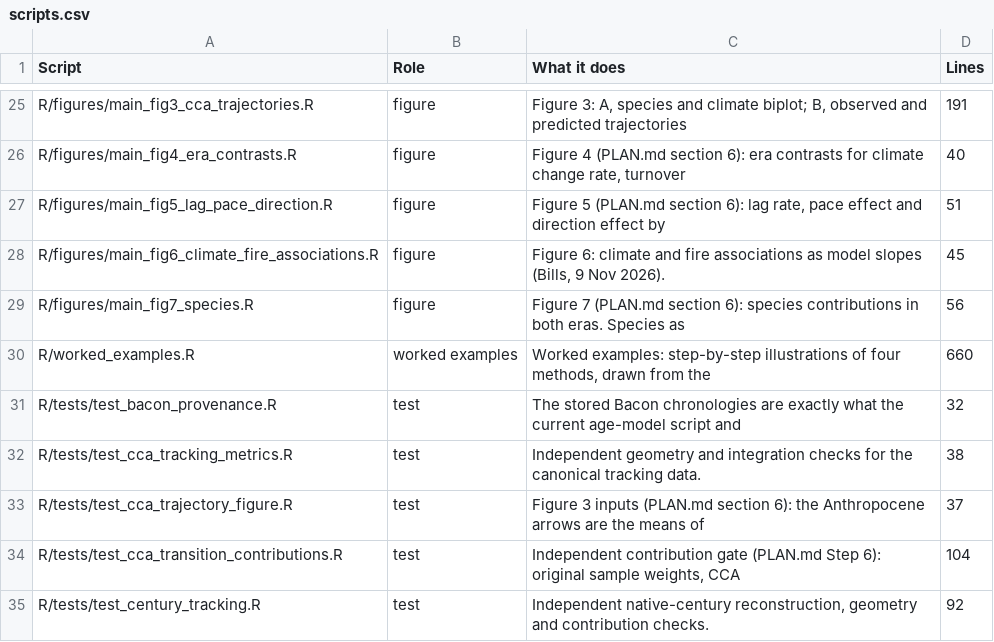
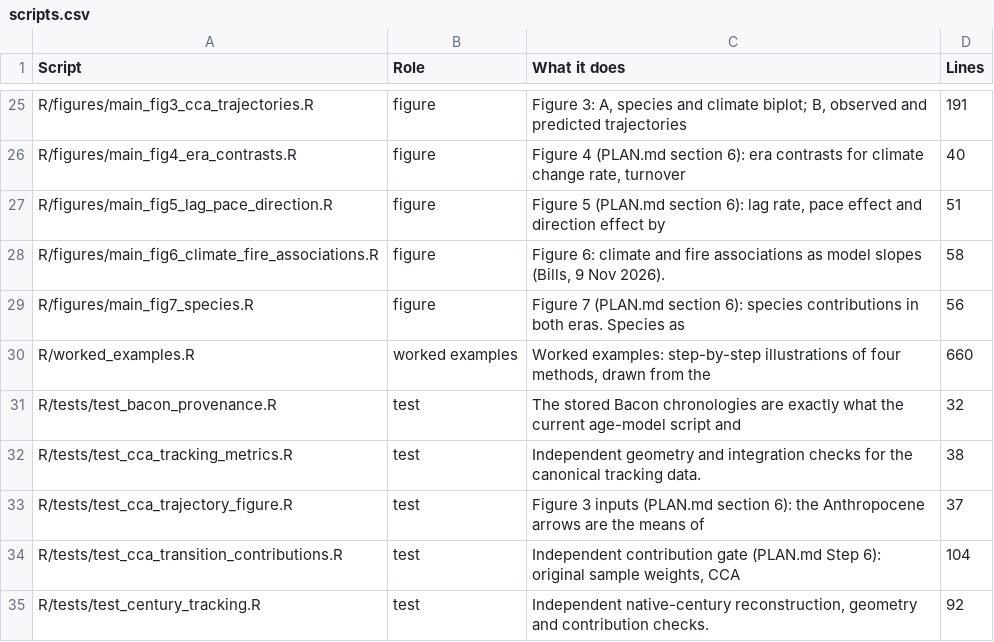
Before and after one commit to billurbektas/PaleoACES, a CSV file: report/tables/scripts.csv, drawn as a sheet; only a part is shown, gaps mark what is left out.

```diff
--- a/report/tables/scripts.csv
+++ b/report/tables/scripts.csv
@@ -27,3 +27,3 @@ R/figures/main_fig4_era_contrasts.R,figure,"Figure 4 (PLAN.md section 6): era co
 R/figures/main_fig5_lag_pace_direction.R,figure,"Figure 5 (PLAN.md section 6): lag rate, pace effect and direction effect by",51
-R/figures/main_fig6_climate_fire_associations.R,figure,"Figure 6: climate and fire associations as model slopes (Bills, 9 Nov 2026).",45
+R/figures/main_fig6_climate_fire_associations.R,figure,"Figure 6: climate and fire associations as model slopes (Bills, 9 Nov 2026).",58
 R/figures/main_fig7_species.R,figure,Figure 7 (PLAN.md section 6): species contributions in both eras. Species as,56
```
Also changed, not shown: 8 other files.
